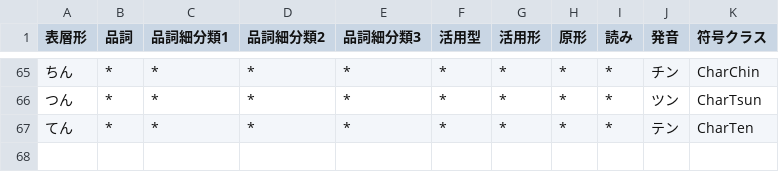
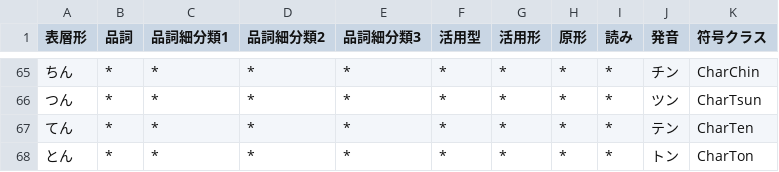
Before and after one commit to Wyess/text2shorthand, a CSV file: text2shorthand/shorthand/waseda/dictionary.csv, drawn as a sheet; only a part is shown, gaps mark what is left out; the diff names each change by its address in the sheet, - before the commit and + after, or states it on an @@ line.

Commit message:
Added CharTon

```diff
--- a/text2shorthand/shorthand/waseda/dictionary.csv
+++ b/text2shorthand/shorthand/waseda/dictionary.csv
+row 68: とん | * | * | * | * | * | * | * | * | トン | CharTon
```
Also changed, not shown: 1 other file.
